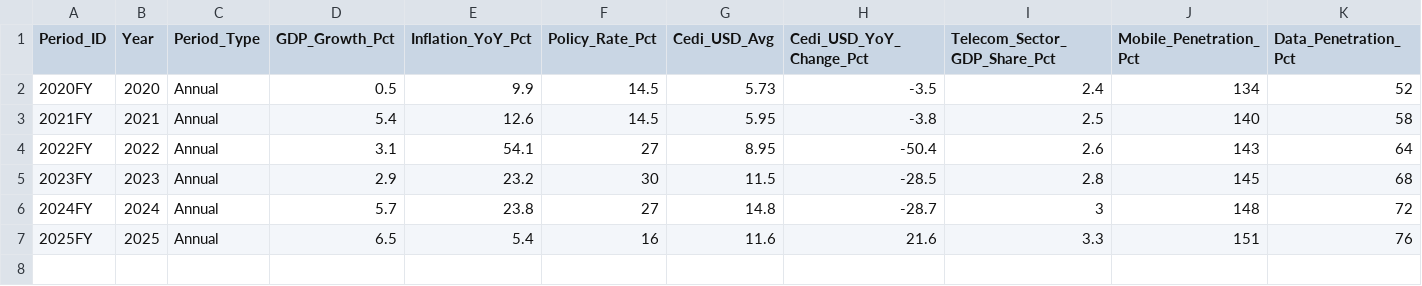
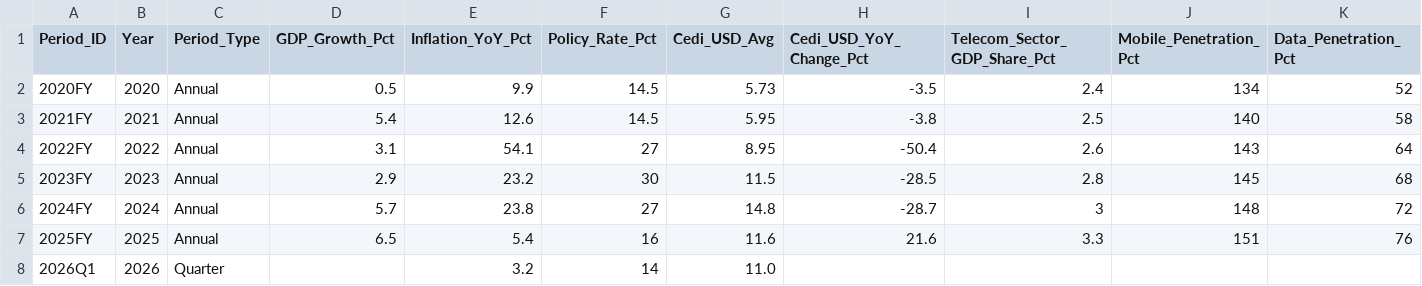
Before and after one commit to adoumouangnamouemmanuel/mtn_quantrisk, a CSV file: data/structured/macro_context.csv, drawn as a sheet.

```diff
--- a/data/structured/macro_context.csv
+++ b/data/structured/macro_context.csv
@@ -7 +7,2 @@ Period_ID,Year,Period_Type,GDP_Growth_Pct,Inflation_YoY_Pct,Policy_Rate_Pct,Cedi
 2025FY,2025,Annual,6.5,5.4,16,11.6,21.6,3.3,151,76
+2026Q1,2026,Quarter,,3.2,14,11.0,,,,
```
Also changed, not shown: data/structured/operational_quarterly.csv, data/structured/quarterly.csv, 13 other files.
